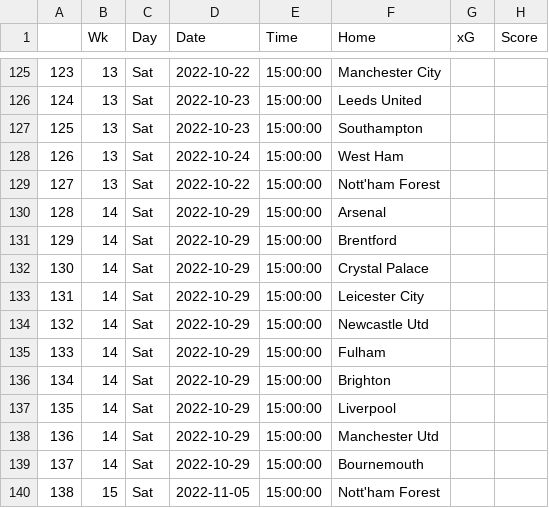
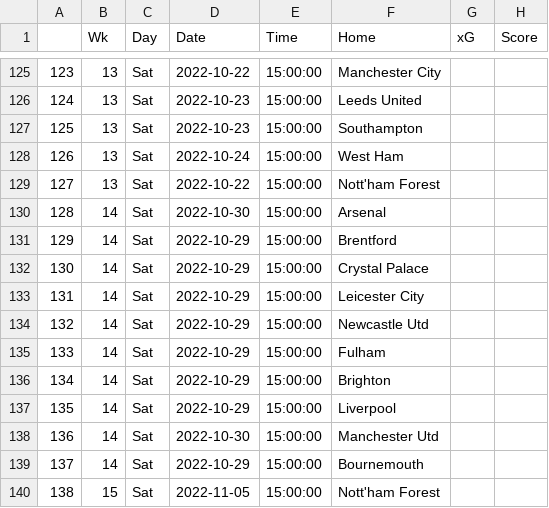
Before and after one commit to ZeNoonan/premier_league, a CSV file: premier_league_odds_2022_2023.csv, drawn as a sheet; only a part is shown, gaps mark what is left out; the diff names each change by its address in the sheet, - before the commit and + after, or states it on an @@ line.

```diff
--- a/premier_league_odds_2022_2023.csv
+++ b/premier_league_odds_2022_2023.csv
-D130 (Date): 2022-10-29
+D130 (Date): 2022-10-30
-D138 (Date): 2022-10-29
+D138 (Date): 2022-10-30
```
Also changed, not shown: 1 other file.
